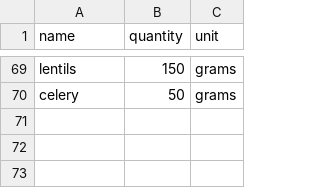
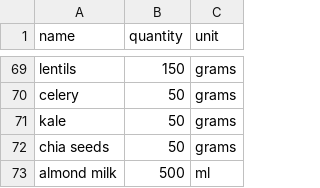
Before and after one commit to bradyhendu/CIS4930-Python-Group-Project, a CSV file: ingredients.csv, drawn as a sheet; only a part is shown, gaps mark what is left out; the diff names each change by its address in the sheet, - before the commit and + after, or states it on an @@ line.

```diff
--- a/ingredients.csv
+++ b/ingredients.csv
+row 71: kale | 50 | grams
+row 72: chia seeds | 50 | grams
+row 73: almond milk | 500 | ml
```
Also changed, not shown: 3 other files.
